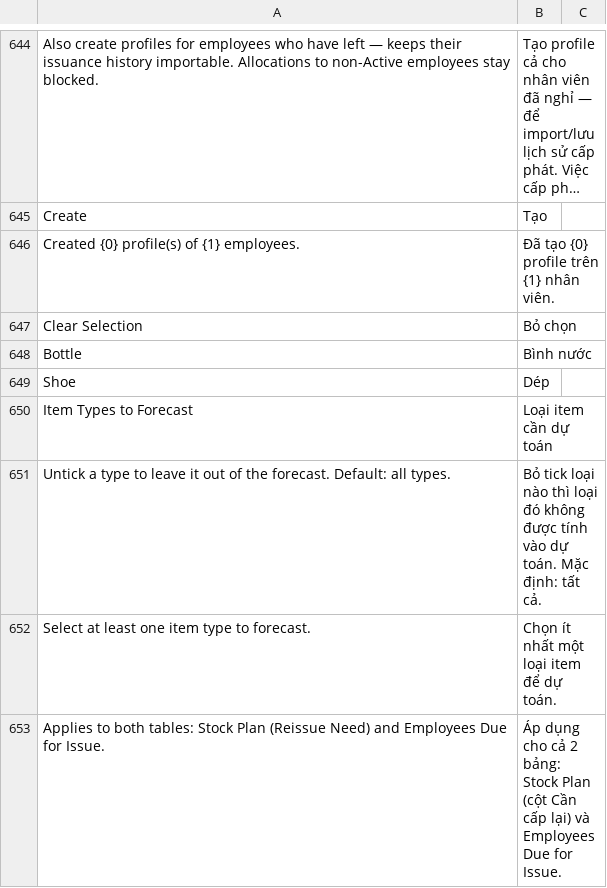
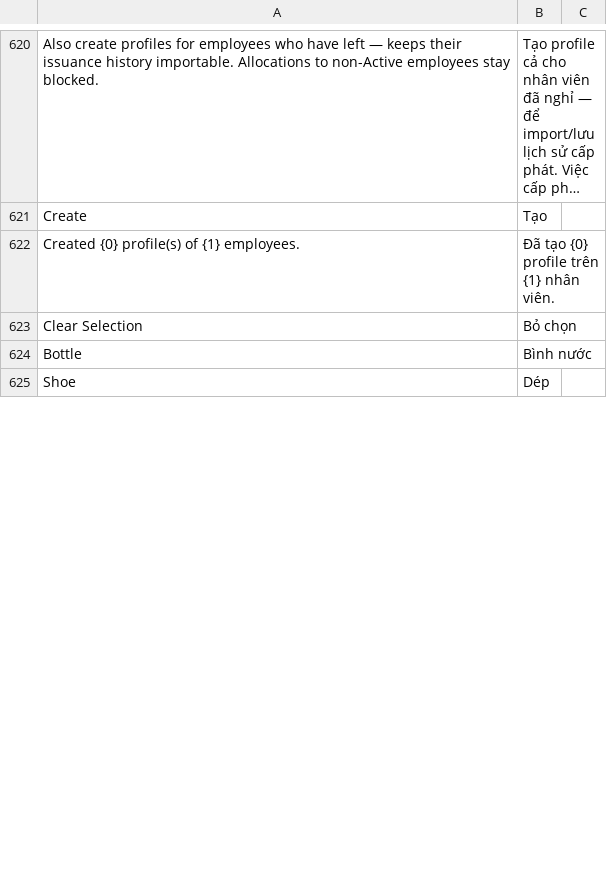
Before and after one commit to nguyenson-toray/customize_erpnext, a CSV file: customize_erpnext/translations/vi.csv, drawn as a sheet; only a part is shown, gaps mark what is left out; long unchanged cells end in …; the diff covers the shown part only.

```diff
--- a/customize_erpnext/translations/vi.csv
+++ b/customize_erpnext/translations/vi.csv
@@ -649,5 +625 @@ Bottle,Bình nước
 Shoe,Dép
-Item Types to Forecast,Loại item cần dự toán
-Untick a type to leave it out of the forecast. Default: all types.,Bỏ tick loại nào thì loại đó không được tính vào dự toán. Mặc định: tất cả.
-Select at least one item type to forecast.,Chọn ít nhất một loại item để dự toán.
-Applies to both tables: Stock Plan (Reissue Need) and Employees Due for Issue.,Áp dụng cho cả 2 bảng: Stock Plan (cột Cần cấp lại) và Employees Due for Issue.
```
Also changed, not shown: 35 added rows and 27 removed rows elsewhere in this file, 10 other files.
